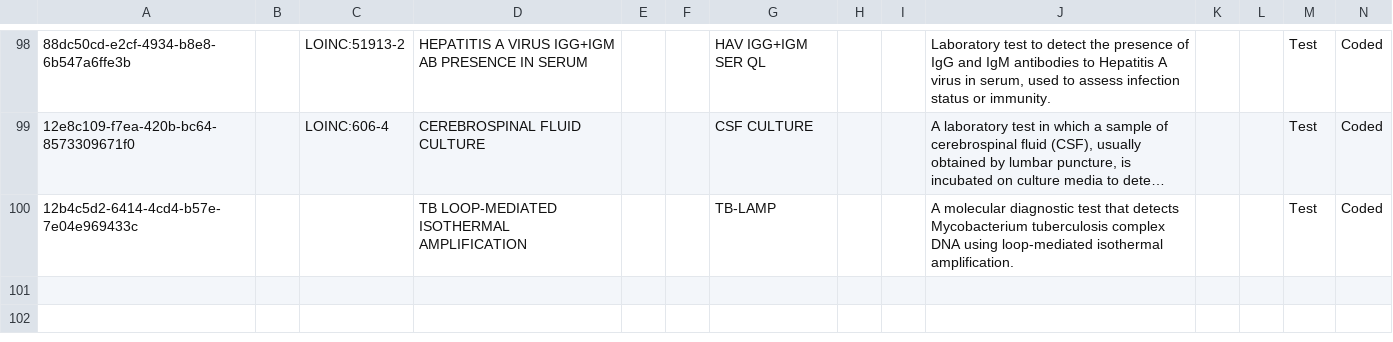
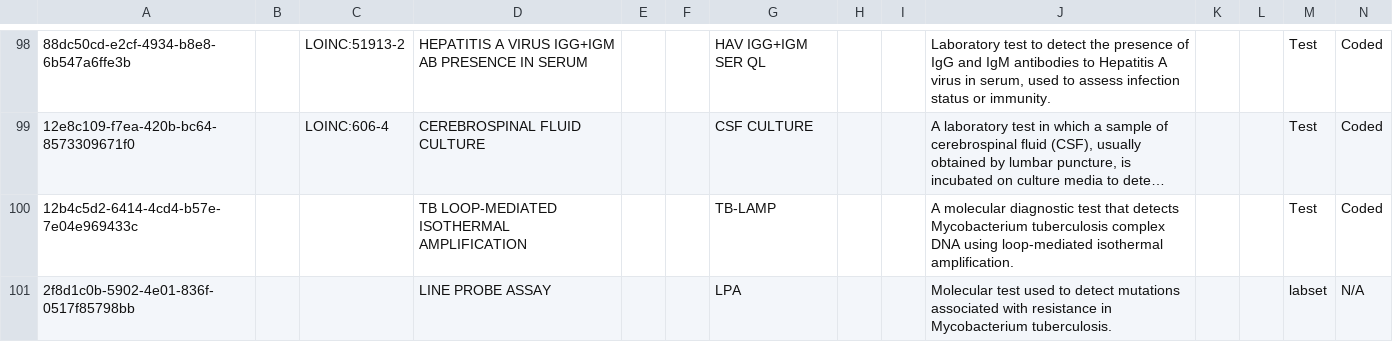
Before and after one commit to AMPATH/openmrs-content-amrs, a CSV file: configuration/backend_configuration/concepts/labconcepts.csv, drawn as a sheet; only a part is shown, gaps mark what is left out; long unchanged cells end in …; rows hold the shown columns only; the diff names each change by its address in the sheet, - before the commit and + after, or states it on an @@ line.

```diff
--- a/configuration/backend_configuration/concepts/labconcepts.csv
+++ b/configuration/backend_configuration/concepts/labconcepts.csv
+row 101: 2f8d1c0b-5902-4e01-836f-0517f85798bb |  |  | LINE PROBE ASSAY |  |  | LPA |  |  | Molecular test used to detect mutations associated with resistance in Mycobacterium tuberculosis. |  |  | labset | N/A
```
Also changed, not shown: 2 other files.
